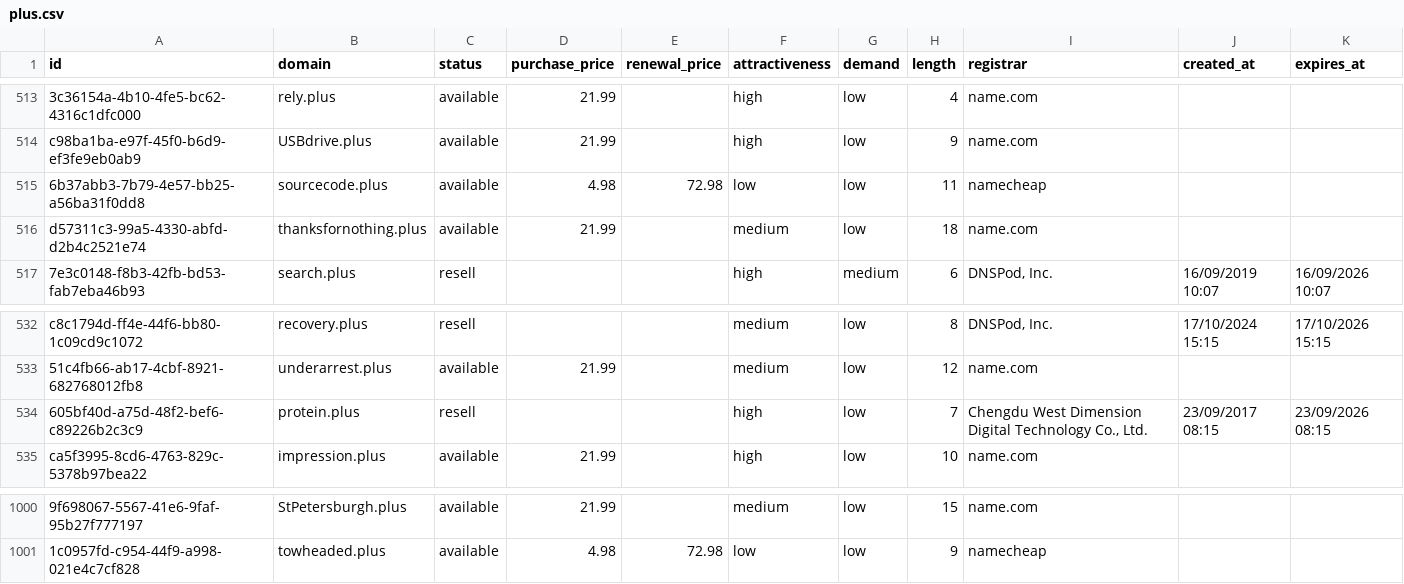
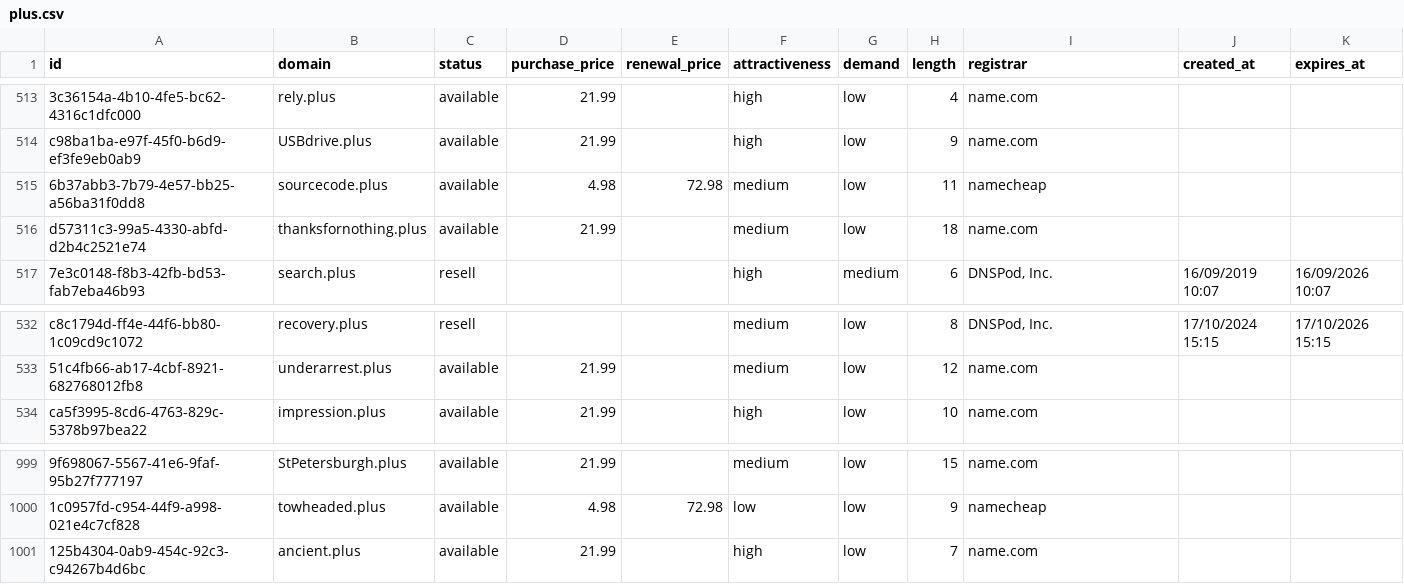
Before and after one commit to UniqueDomains/plus-oneword-domains, a CSV file: plus.csv, drawn as a sheet; only a part is shown, gaps mark what is left out; removed rows and columns are numbered as before the commit, all else as after; the diff names each change by its address in the sheet, - before the commit and + after, or states it on an @@ line.

Commit message:
Domains update

```diff
--- a/plus.csv
+++ b/plus.csv
-F515 (attractiveness): low
+F515 (attractiveness): medium
-row 534: 605bf40d-a75d-48f2-bef6-c89226b2c3c9 | protein.plus | resell |  |  | high | low | 7 | Chengdu West Dimension Digital Technology Co., Ltd. | 23/09/2017 08:15 | 23/09/2026 08:15
+row 1001: 125b4304-0ab9-454c-92c3-c94267b4d6bc | ancient.plus | available | 21.99 |  | high | low | 7 | name.com
```
Also changed, not shown: 4 other files.
